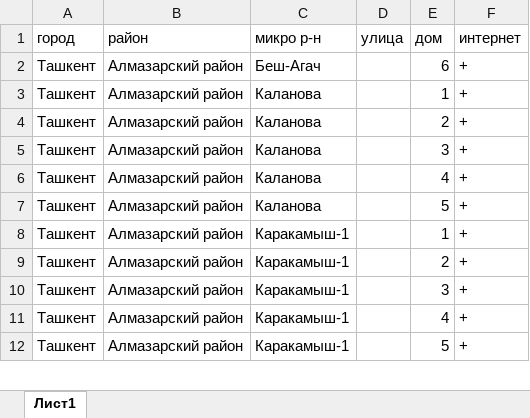
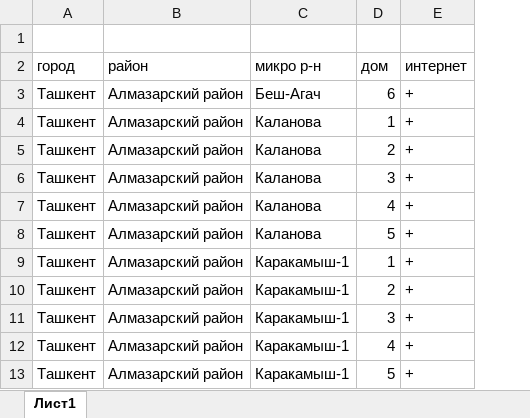
Before and after one commit to Fayzu1in/internet-provider, an Excel workbook: backend/api/excel/саркор.xlsx, sheet Лист1, drawn as a sheet; only a part is shown; values as stored, in another font and other column widths than the file's, no cell formats; removed rows and columns are numbered as before the commit, all else as after; the diff names each change by its address in the sheet, - before the commit and + after, or states it on an @@ line.

```diff
--- a/backend/api/excel/саркор.xlsx (sheet Лист1)
+++ b/backend/api/excel/саркор.xlsx (sheet Лист1)
-column D (улица), empty
+row 1: (empty)
```
Also changed, not shown: cell formats, 5 other files.
